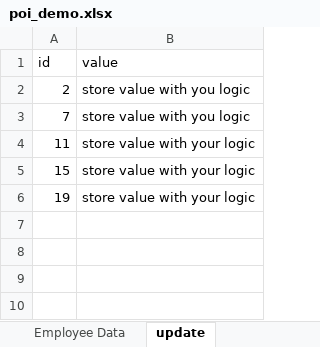
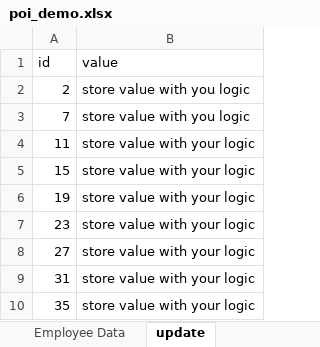
Before and after one commit to satishgit/Excel_POI, an Excel workbook: poi-example/poi_demo.xlsx, sheet update, drawn as a sheet; values as stored, in another font and other column widths than the file's, no borders; the diff names each change by its address in the sheet, - before the commit and + after, or states it on an @@ line.

```diff
--- a/poi-example/poi_demo.xlsx (sheet update)
+++ b/poi-example/poi_demo.xlsx (sheet update)
+row 7: 23 | store value with your logic
+row 8: 27 | store value with your logic
+row 9: 31 | store value with your logic
+row 10: 35 | store value with your logic
```
Also changed, not shown: sheet Employee Data, 1 other file.
